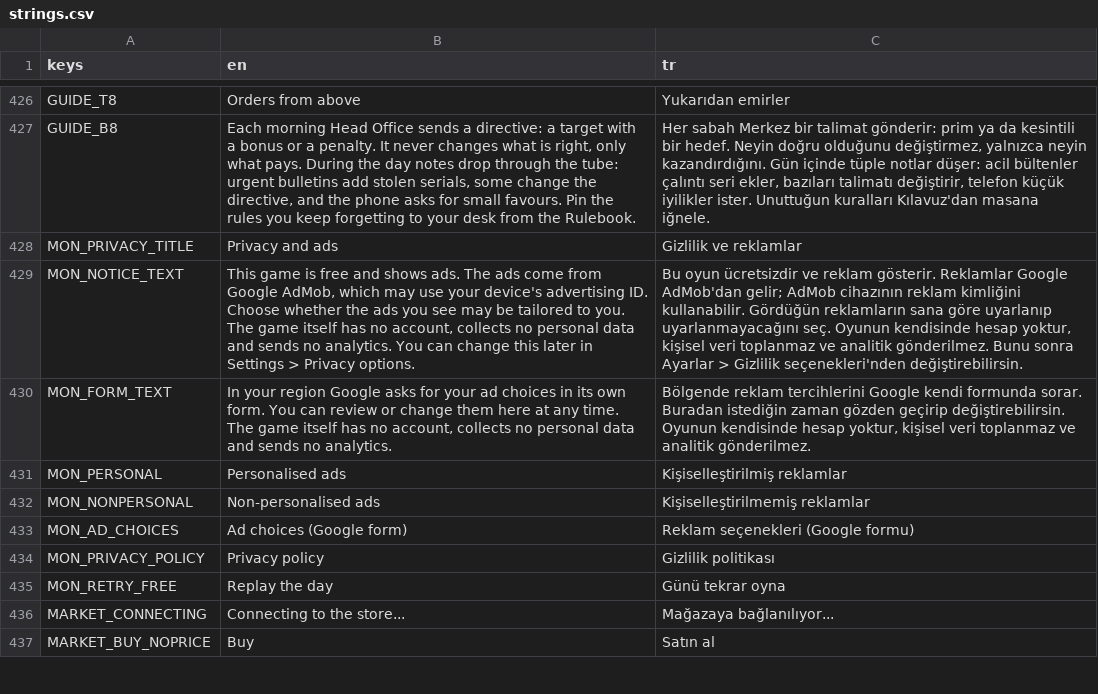
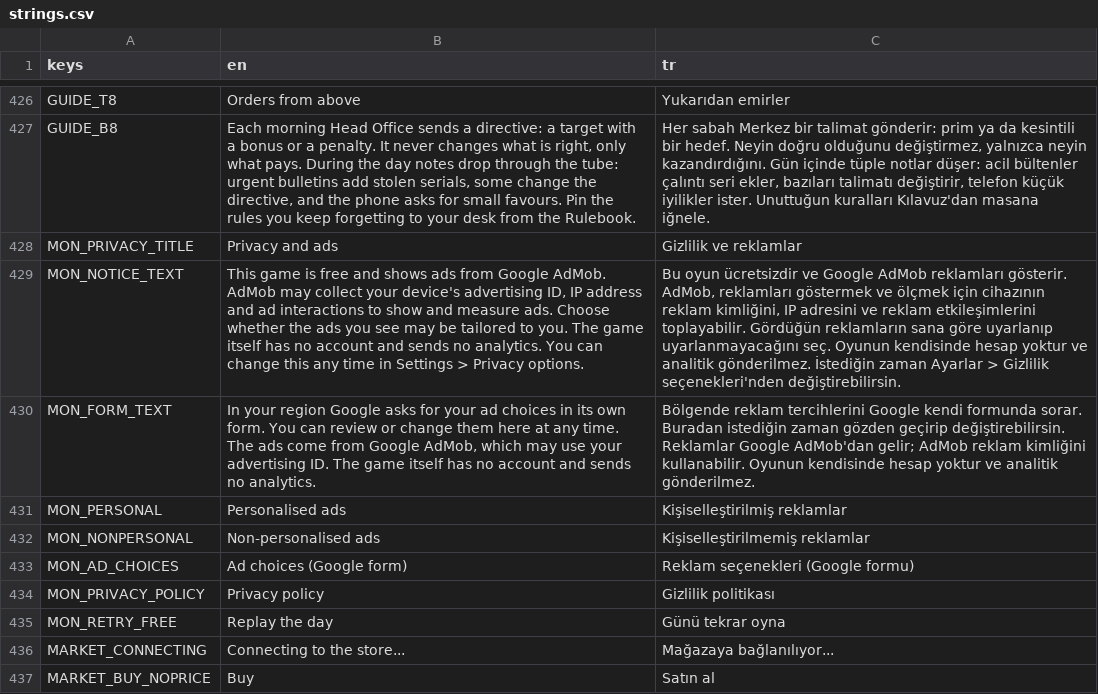
Before and after one commit to alperAygor/godot-games, a CSV file: doviz-burosu/assets/translations/strings.csv, drawn as a sheet; only a part is shown, gaps mark what is left out; the diff covers the shown part only; the diff names each change by its address in the sheet, - before the commit and + after, or states it on an @@ line.

```diff
--- a/doviz-burosu/assets/translations/strings.csv
+++ b/doviz-burosu/assets/translations/strings.csv
-B429 (en): …and shows ads. The ads come from Google AdMob, which may use your device's advertising ID. Choose whether the ads you see may be tailored to you. The game itself has no account, collects no personal data and sends no analytics. You can change this later in Settings…
+B429 (en): …and shows ads from Google AdMob. AdMob may collect your device's advertising ID, IP address and ad interactions to show and measure ads. Choose whether the ads you see may be tailored to you. The game itself has no account and sends no analytics. You can change this any time in Settings…
-C429 (tr): …ücretsizdir ve reklam gösterir. Reklamlar Google AdMob'dan gelir; AdMob cihazının reklam kimliğini kullanabilir. Gördüğün reklamların sana göre uyarlanıp uyarlanmayacağını seç. Oyunun kendisinde hesap yoktur, kişisel veri toplanmaz ve analitik gönderilmez. Bunu sonra Ayarlar >…
+C429 (tr): …ücretsizdir ve Google AdMob reklamları gösterir. AdMob, reklamları göstermek ve ölçmek için cihazının reklam kimliğini, IP adresini ve reklam etkileşimlerini toplayabilir. Gördüğün reklamların sana göre uyarlanıp uyarlanmayacağını seç. Oyunun kendisinde hesap yoktur ve analitik gönderilmez. İstediğin zaman Ayarlar >…
-B430 (en): …time. The game itself has no account, collects no personal data and sends…
+B430 (en): …time. The ads come from Google AdMob, which may use your advertising ID. The game itself has no account and sends…
-C430 (tr): …geçirip değiştirebilirsin. Oyunun kendisinde hesap yoktur, kişisel veri toplanmaz ve analitik…
+C430 (tr): …geçirip değiştirebilirsin. Reklamlar Google AdMob'dan gelir; AdMob reklam kimliğini kullanabilir. Oyunun kendisinde hesap yoktur ve analitik…
```
Also changed, not shown: 25 added rows elsewhere in this file, 29 other files.
